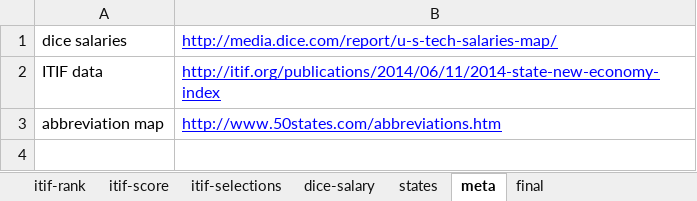
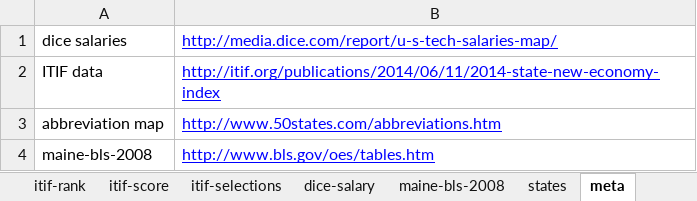
Before and after one commit to Vandivier/data-science-practice, an Excel workbook: sql/dice-salaries/dice-salaries-extended.xlsm, sheet meta, drawn as a sheet; values as stored, in another font and other column widths than the file's, no borders; the diff names each change by its address in the sheet, - before the commit and + after, or states it on an @@ line.

```diff
--- a/sql/dice-salaries/dice-salaries-extended.xlsm (sheet meta)
+++ b/sql/dice-salaries/dice-salaries-extended.xlsm (sheet meta)
-sheet tab: final
+sheet tab: maine-bls-2008
+row 4: maine-bls-2008 | http://www.bls.gov/oes/tables.htm
```
